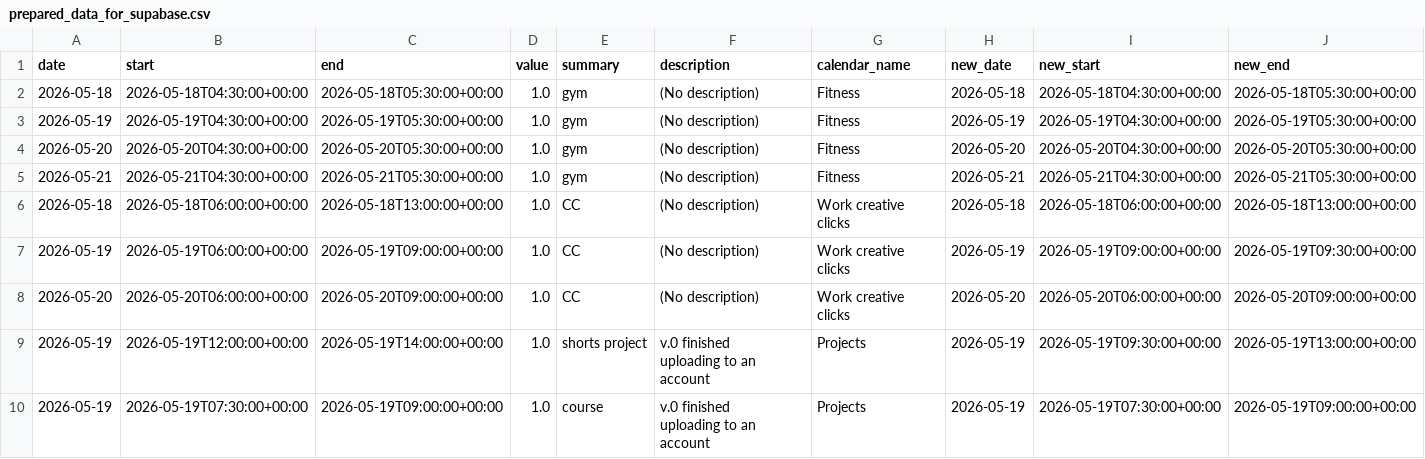
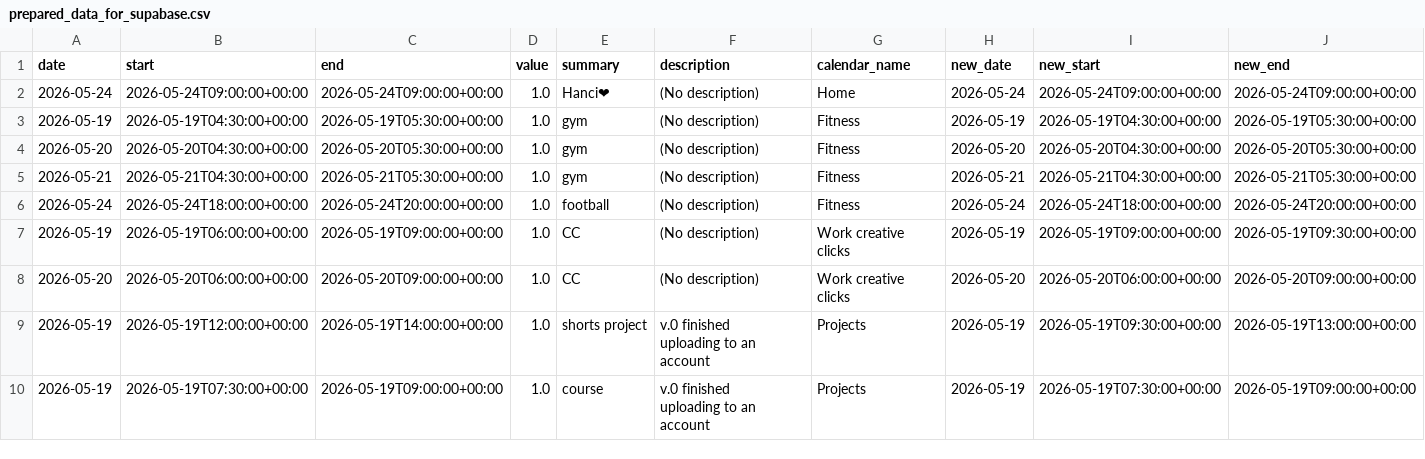
Before and after one commit to hajkuron/notion-githubchart, a CSV file: data/prepared_data_for_supabase.csv, drawn as a sheet; only a part is shown; removed rows and columns are numbered as before the commit, all else as after; rows hold the shown columns only; the diff names each change by its address in the sheet, - before the commit and + after, or states it on an @@ line.

```diff
--- a/data/prepared_data_for_supabase.csv
+++ b/data/prepared_data_for_supabase.csv
-row 2: 2026-05-18 | 2026-05-18T04:30:00+00:00 | 2026-05-18T05:30:00+00:00 | 1.0 | gym | (No description) | Fitness | 2026-05-18 | 2026-05-18T04:30:00+00:00 | 2026-05-18T05:30:00+00:00
+row 2: 2026-05-24 | 2026-05-24T09:00:00+00:00 | 2026-05-24T09:00:00+00:00 | 1.0 | Hanci❤ | (No description) | Home | 2026-05-24 | 2026-05-24T09:00:00+00:00 | 2026-05-24T09:00:00+00:00
-row 6: 2026-05-18 | 2026-05-18T06:00:00+00:00 | 2026-05-18T13:00:00+00:00 | 1.0 | CC | (No description) | Work creative clicks | 2026-05-18 | 2026-05-18T06:00:00+00:00 | 2026-05-18T13:00:00+00:00
+row 6: 2026-05-24 | 2026-05-24T18:00:00+00:00 | 2026-05-24T20:00:00+00:00 | 1.0 | football | (No description) | Fitness | 2026-05-24 | 2026-05-24T18:00:00+00:00 | 2026-05-24T20:00:00+00:00
```
Also changed, not shown: 5 other files.
